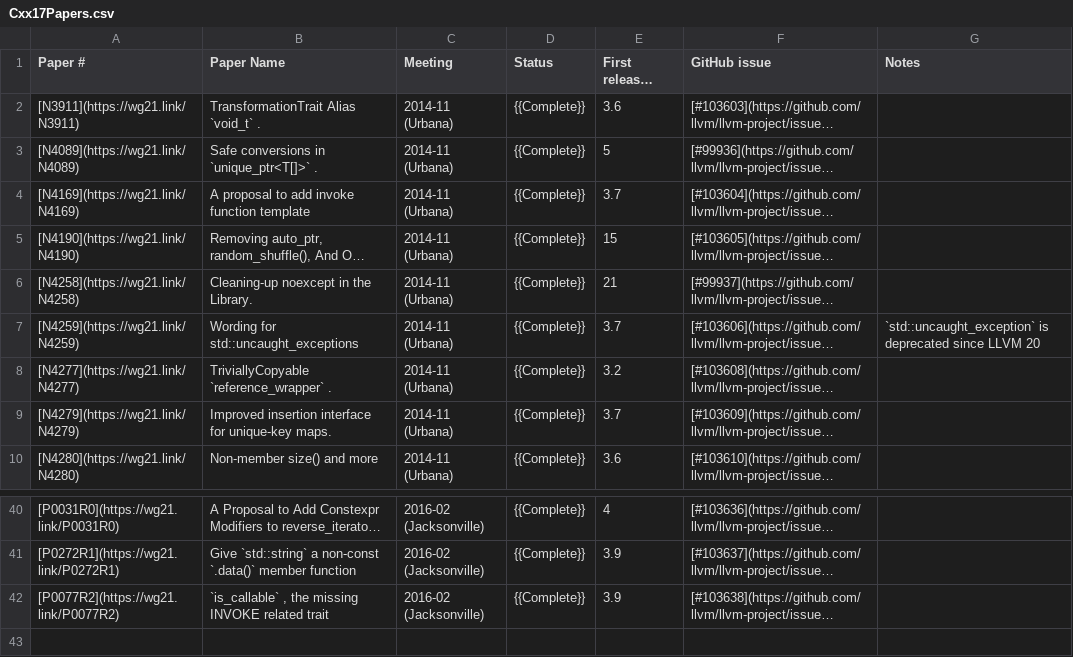
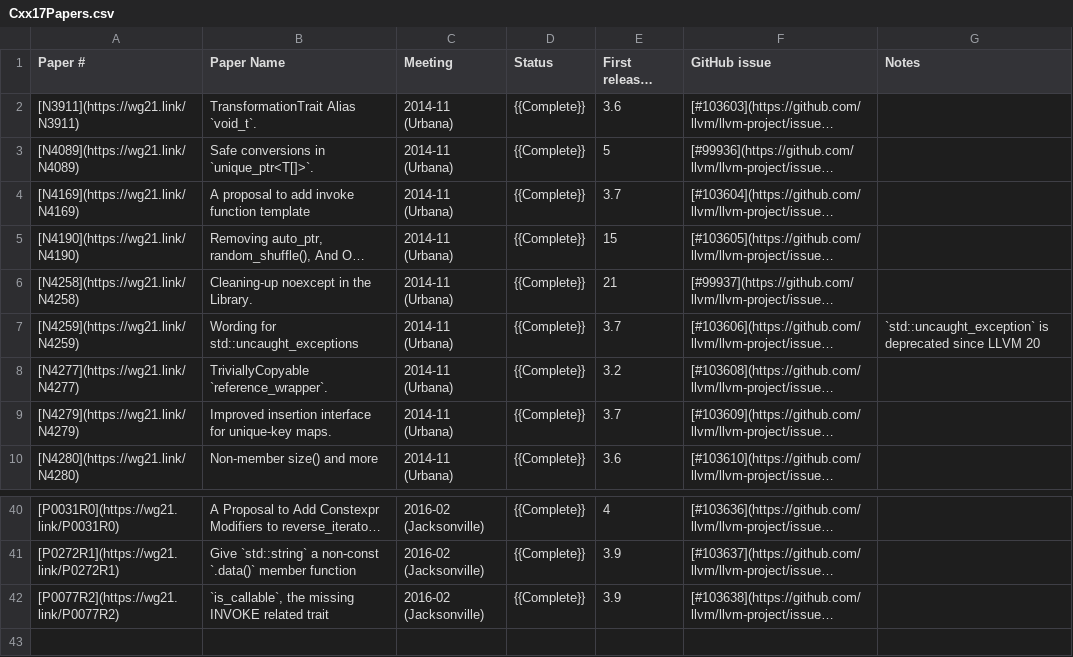
Before and after one commit to RiversJin/llvm-project, a CSV file: libcxx/docs/Status/Cxx17Papers.csv, drawn as a sheet; only a part is shown, gaps mark what is left out; long unchanged cells end in …; the diff names each change by its address in the sheet, - before the commit and + after, or states it on an @@ line.

```diff
--- a/libcxx/docs/Status/Cxx17Papers.csv
+++ b/libcxx/docs/Status/Cxx17Papers.csv
-B2 (Paper Name): TransformationTrait Alias `void_t` .
+B2 (Paper Name): TransformationTrait Alias `void_t`.
-B3 (Paper Name): Safe conversions in `unique_ptr<T[]>` .
+B3 (Paper Name): Safe conversions in `unique_ptr<T[]>`.
-B8 (Paper Name): TriviallyCopyable `reference_wrapper` .
+B8 (Paper Name): TriviallyCopyable `reference_wrapper`.
-B42 (Paper Name): `is_callable` , the missing…
+B42 (Paper Name): `is_callable`, the missing…
```
Also changed, not shown: libcxx/docs/Status/Cxx17Issues.csv, libcxx/docs/Status/Cxx20Issues.csv, 3 other files.
